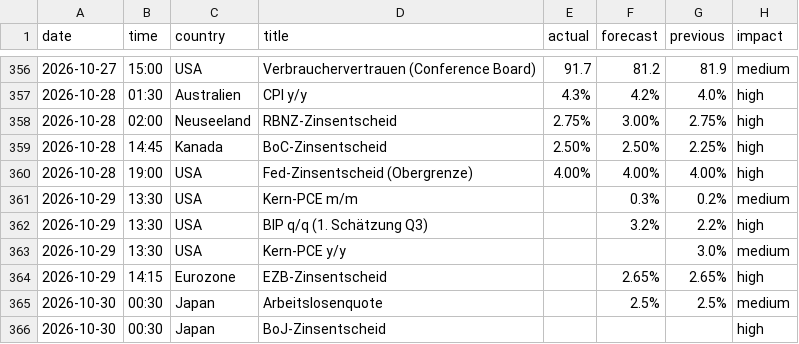
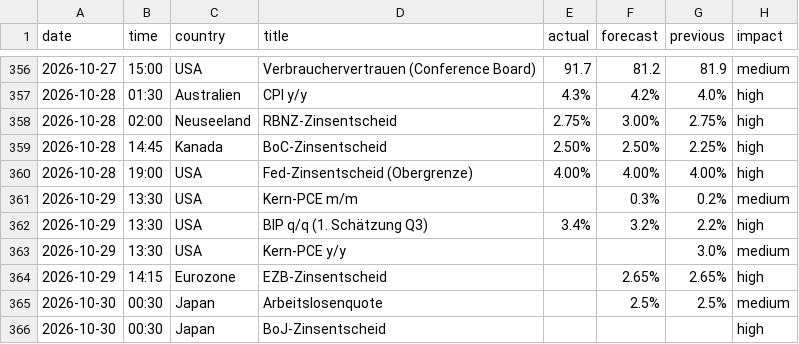
Before and after one commit to michelbrueck25-eng/journal-daten, a CSV file: wirtschaft.csv, drawn as a sheet; only a part is shown, gaps mark what is left out.

```diff
--- a/wirtschaft.csv
+++ b/wirtschaft.csv
@@ -361,3 +361,3 @@ date,time,country,title,actual,forecast,previous,impact
 2026-10-29,13:30,USA,Kern-PCE m/m,,0.3%,0.2%,medium
-2026-10-29,13:30,USA,BIP q/q (1. Schätzung Q3),,3.2%,2.2%,high
+2026-10-29,13:30,USA,BIP q/q (1. Schätzung Q3),3.4%,3.2%,2.2%,high
 2026-10-29,13:30,USA,Kern-PCE y/y,,,3.0%,medium
```
Also changed, not shown: 1 other file.
